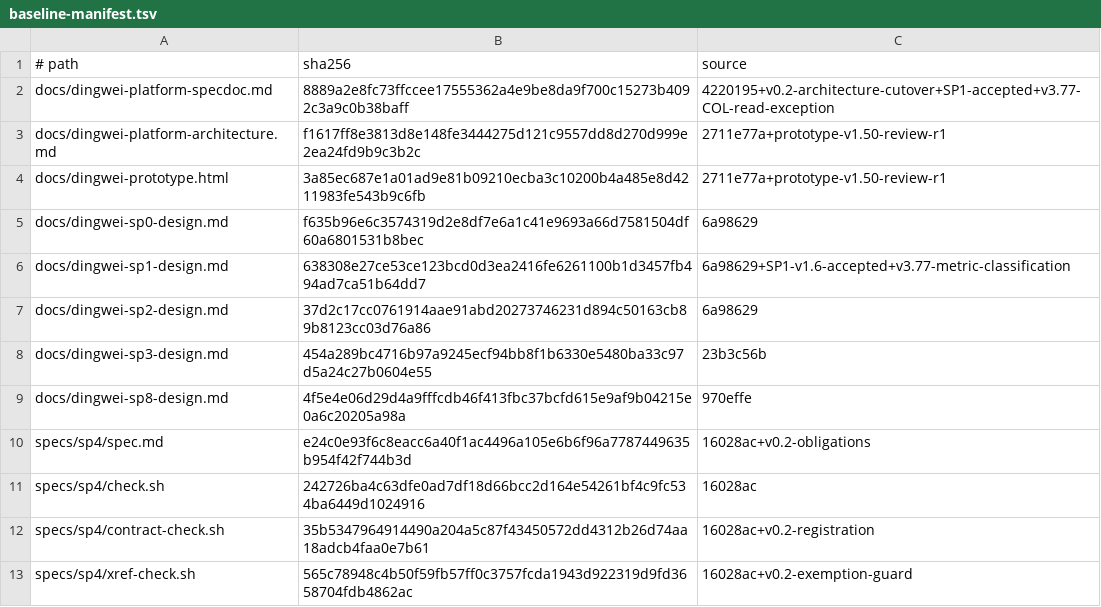
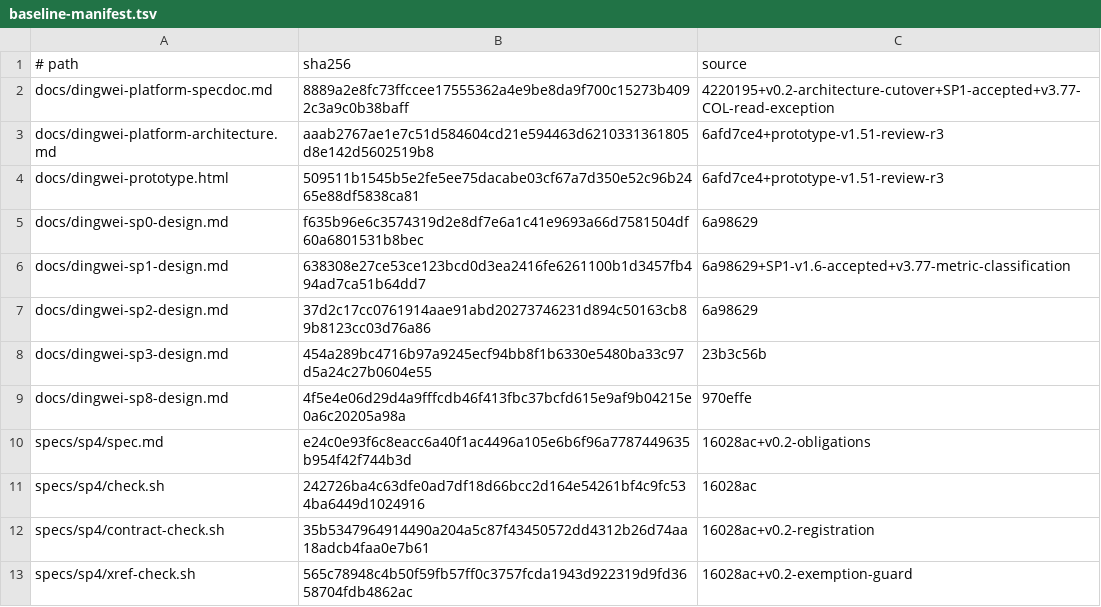
Before and after one commit to zhangzongchu2019/DingWei, a TSV file: specs/v0.2/baseline-manifest.tsv, drawn as a sheet.

Commit message:
design(prototype): close round-three digest state gap

```diff
--- a/specs/v0.2/baseline-manifest.tsv
+++ b/specs/v0.2/baseline-manifest.tsv
@@ -2,4 +2,4 @@
 docs/dingwei-platform-specdoc.md	8889a2e8fc73ffccee17555362a4e9be8da9f700c15273b4092c3a9c0b38baff	4220195+v0.2-architecture-cutover+SP1-accepted+v3.77-COL-read-exception
-docs/dingwei-platform-architecture.md	f1617ff8e3813d8e148fe3444275d121c9557dd8d270d999e2ea24fd9b9c3b2c	2711e77a+prototype-v1.50-review-r1
-docs/dingwei-prototype.html	3a85ec687e1a01ad9e81b09210ecba3c10200b4a485e8d4211983fe543b9c6fb	2711e77a+prototype-v1.50-review-r1
+docs/dingwei-platform-architecture.md	aaab2767ae1e7c51d584604cd21e594463d6210331361805d8e142d5602519b8	6afd7ce4+prototype-v1.51-review-r3
+docs/dingwei-prototype.html	509511b1545b5e2fe5ee75dacabe03cf67a7d350e52c96b2465e88df5838ca81	6afd7ce4+prototype-v1.51-review-r3
 docs/dingwei-sp0-design.md	f635b96e6c3574319d2e8df7e6a1c41e9693a66d7581504df60a6801531b8bec	6a98629
```
Also changed, not shown: 7 other files.
